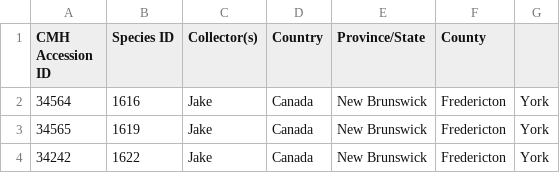
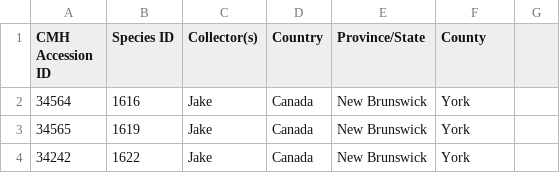
Before and after one commit to unb-libraries/unbherbarium.lib.unb.ca, a CSV file: custom/modules/herbarium/modules/herbarium_specimen_bulk_import/test.csv, drawn as a sheet.

Commit message:
HERB-120 Correct CSV

```diff
--- a/custom/modules/herbarium/modules/herbarium_specimen_bulk_import/test.csv
+++ b/custom/modules/herbarium/modules/herbarium_specimen_bulk_import/test.csv
@@ -1,4 +1,4 @@
 "CMH Accession ID", "Species ID", "Collector(s)", "Country", "Province/State", "County"
-"34564", "1616", "Jake", "Canada", "New Brunswick", "Fredericton", "York"
-"34565", "1619", "Jake", "Canada", "New Brunswick", "Fredericton", "York"
-"34242", "1622", "Jake", "Canada", "New Brunswick", "Fredericton", "York"
+"34564", "1616", "Jake", "Canada", "New Brunswick", "York"
+"34565", "1619", "Jake", "Canada", "New Brunswick", "York"
+"34242", "1622", "Jake", "Canada", "New Brunswick", "York"
```
